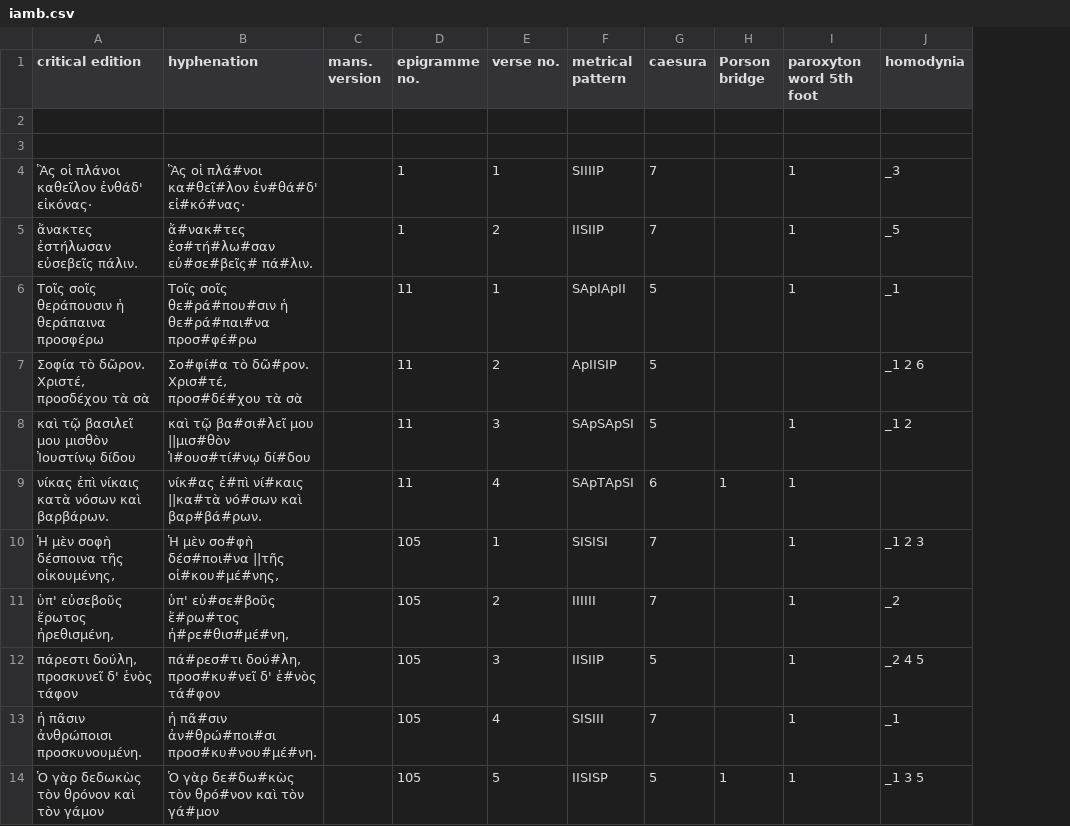
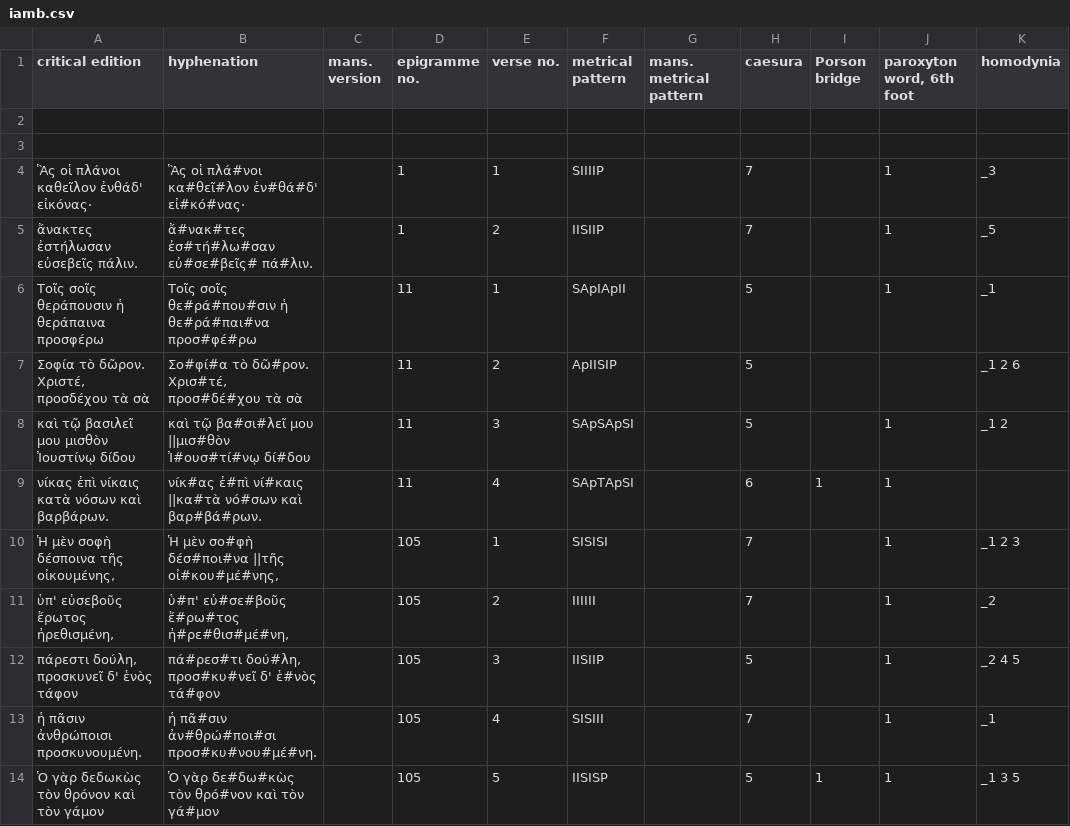
Before and after one commit to Vexiona/anthologia-palatina, a CSV file: data/iamb.csv, drawn as a sheet; only a part is shown; addresses are those after the commit; the diff names each change by its address in the sheet, - before the commit and + after, or states it on an @@ line.

Commit message:
Refactor pipeline: eliminate intermediate CSV, single Python entry point
Replace multi-step build (CSV converters → intermediate CSVs → annotate →
merge) with a single build.py that imports converter modules directly.

- Syllables parsed once in process_rows, shared by diaeresis verification
  and HTML generation
- Consonant-elision merge always applied (vowel-apostrophe left separate)
- Diaeresis verification uses same pre-parsed syllables as annotation
- Diaeresis shown as solid blue line vs dashed for regular foot boundaries
- merge.py absorbed into annotate.py
- Makefile reduced to single target

```diff
--- a/data/iamb.csv
+++ b/data/iamb.csv
+column G (mans. metrical pattern), empty
-J1: paroxyton word 5th foot
+J1: paroxyton word, 6th foot
-B11 (hyphenation): ὑπ' εὐ#σε#βοῦς ἔ#ρω#τος ἠ#ρε#θισ#μέ#νη,
+B11 (hyphenation): ὑ#π' εὐ#σε#βοῦς ἔ#ρω#τος ἠ#ρε#θισ#μέ#νη,
```
Also changed, not shown: data/hex.csv.
